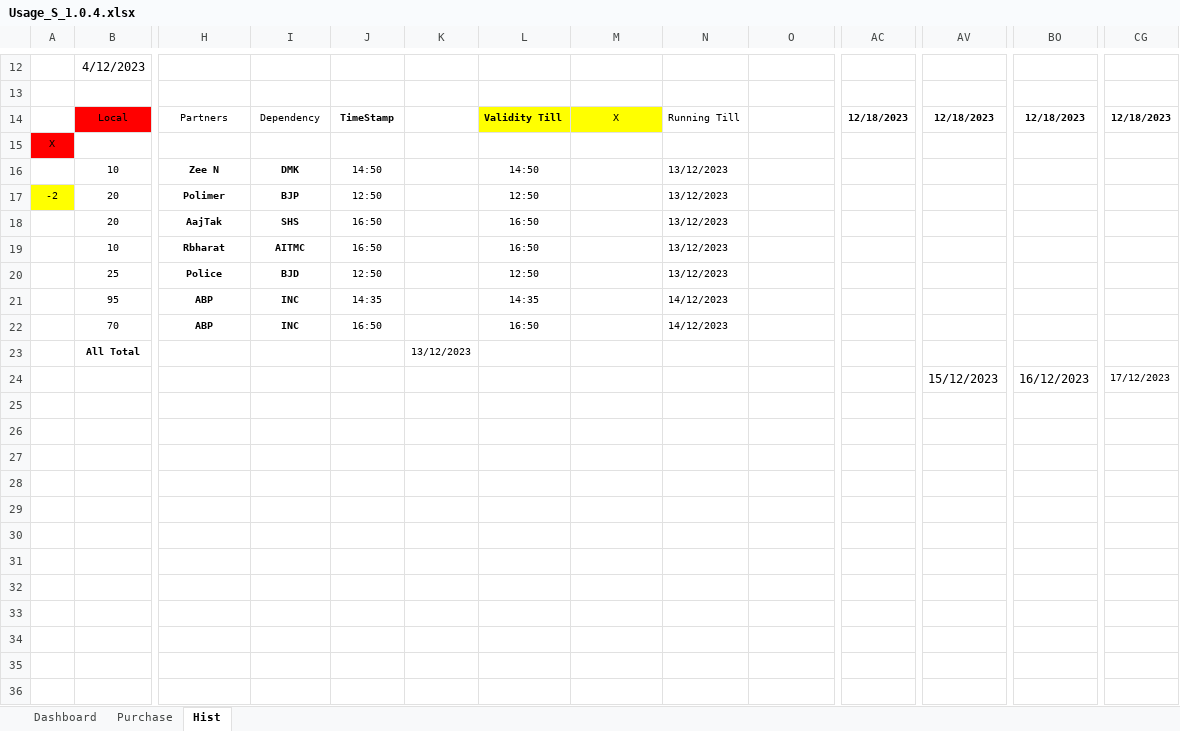
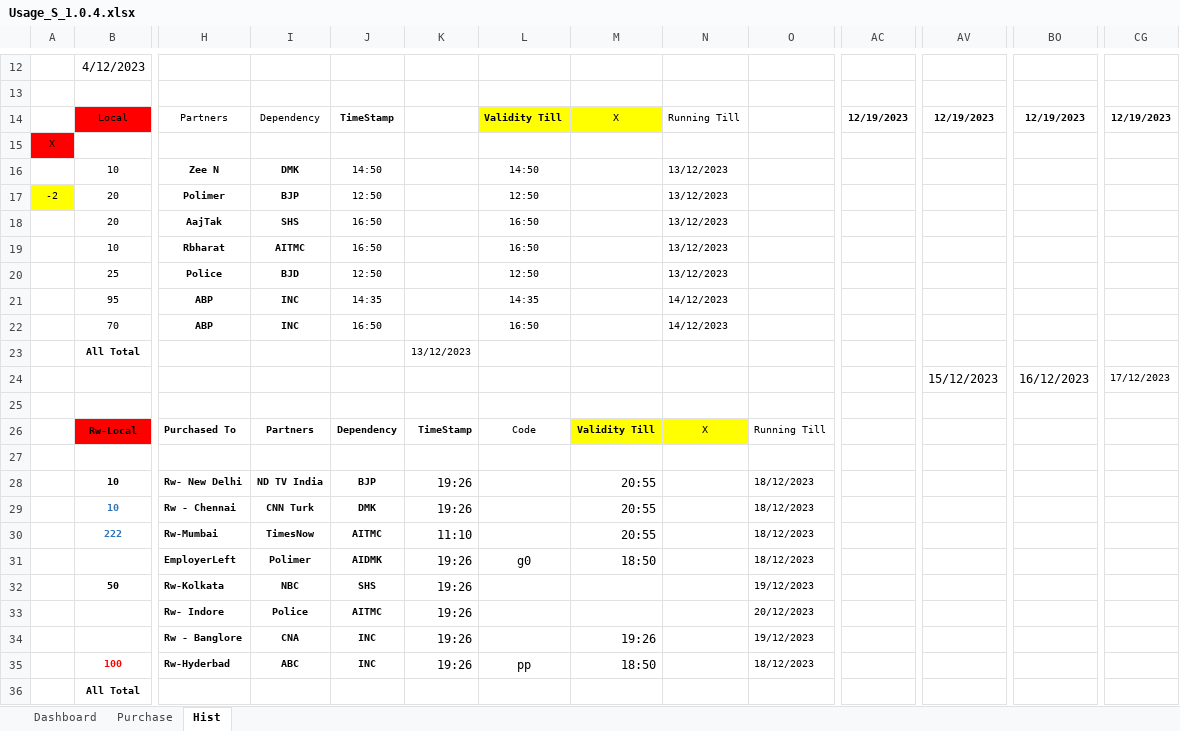
Before and after one commit to sawanCoder11/System_Work_RW, an Excel workbook: Usage_S_1.0.4.xlsx, sheet Hist, drawn as a sheet; only a part is shown, gaps mark what is left out; values as stored, in another font and other column widths than the file's, no borders; rows hold the shown columns only; the diff names each change by its address in the sheet, - before the commit and + after, or states it on an @@ line.

Commit message:
Rw Usage Updates_19122023 11:38 AM
Rw Usage Updates_19122023 11:38 AM

Boat Enabled

```diff
--- a/Usage_S_1.0.4.xlsx (sheet Hist)
+++ b/Usage_S_1.0.4.xlsx (sheet Hist)
-AC14: 12/18/2023
+AC14: 12/19/2023
-AV14: 12/18/2023
+AV14: 12/19/2023
-BO14: 12/18/2023
+BO14: 12/19/2023
-CG14: 12/18/2023
+CG14: 12/19/2023
+row 25: (empty)
+row 26:  | Rw-Local | Purchased To | Partners | Dependency | TimeStamp | Code | Validity Till | X | Running Till
+row 27: (empty)
+row 28:  | 10 | Rw- New Delhi | ND TV India | BJP | 19:26 |  | 20:55 |  | 18/12/2023
+row 29:  | 10 | Rw - Chennai | CNN Turk | DMK | 19:26 |  | 20:55 |  | 18/12/2023
+row 30:  | 222 | Rw-Mumbai | TimesNow | AITMC | 11:10 |  | 20:55 |  | 18/12/2023
+row 31:  |  | EmployerLeft | Polimer | AIDMK | 19:26 | g0 | 18:50 |  | 18/12/2023
+row 32:  | 50 | Rw-Kolkata | NBC | SHS | 19:26 |  |  |  | 19/12/2023
+row 33:  |  | Rw- Indore | Police | AITMC | 19:26 |  |  |  | 20/12/2023
+row 34:  |  | Rw - Banglore | CNA | INC | 19:26 |  | 19:26 |  | 19/12/2023
+row 35:  | 100 | Rw-Hyderbad | ABC | INC | 19:26 | pp | 18:50 |  | 18/12/2023
+row 36:  | All Total
```
Also changed, not shown: sheet Dashboard, sheet Purchase.
